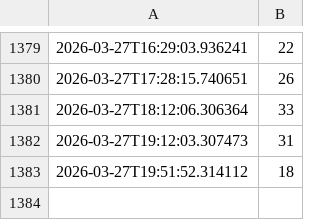
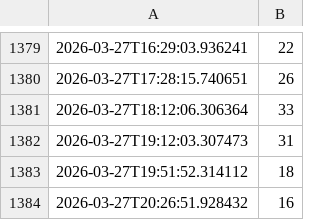
Before and after one commit to siggmasta-ux/aifitness, a CSV file: werte.csv, drawn as a sheet; only a part is shown, gaps mark what is left out; the diff names each change by its address in the sheet, - before the commit and + after, or states it on an @@ line.

```diff
--- a/werte.csv
+++ b/werte.csv
+row 1384: 2026-03-27T20:26:51.928432 | 16
```
